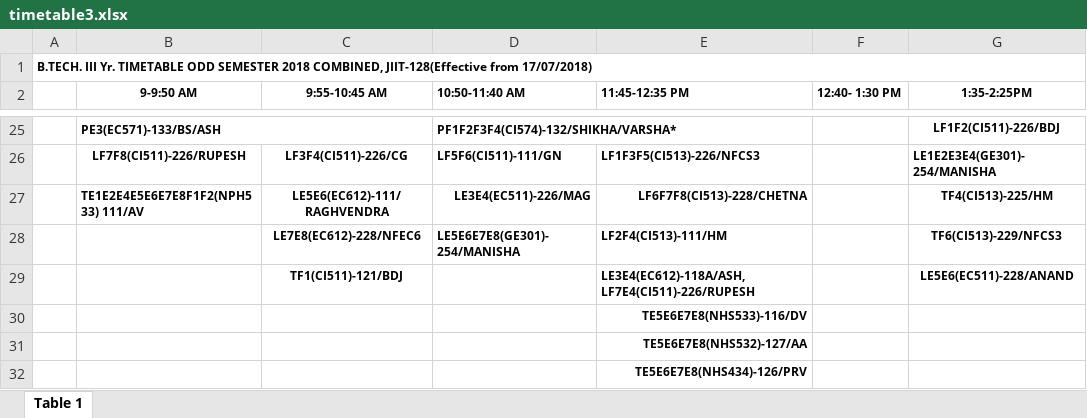
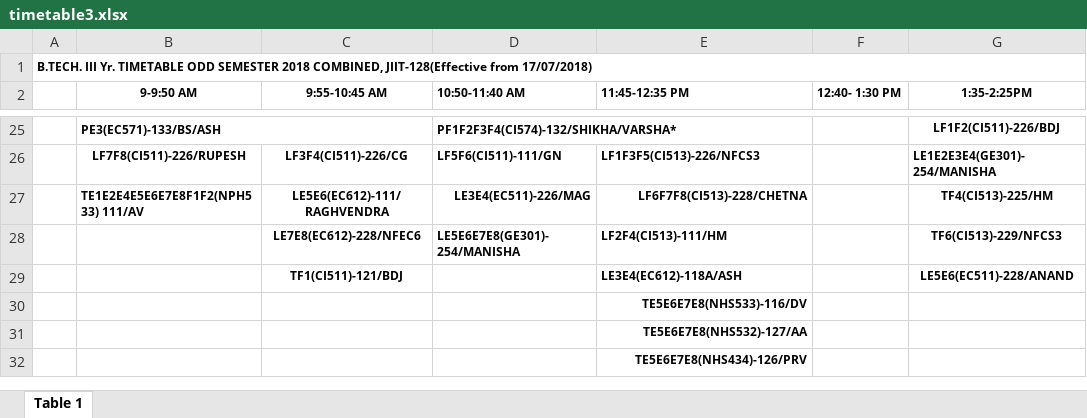
Before and after one commit to kaybhutani/jiit-timetable, an Excel workbook: timetable3.xlsx, sheet Table 1, drawn as a sheet; only a part is shown, gaps mark what is left out; values as stored, in another font and other column widths than the file's, no borders; the diff names each change by its address in the sheet, - before the commit and + after, or states it on an @@ line.

```diff
--- a/timetable3.xlsx (sheet Table 1)
+++ b/timetable3.xlsx (sheet Table 1)
-E29 (11:45-12:35 PM): LE3E4(EC612)-118A/ASH, LF7E4(CI511)-226/RUPESH
+E29 (11:45-12:35 PM): LE3E4(EC612)-118A/ASH
```
Also changed, not shown: timetable1.xlsx, 3 other files.
